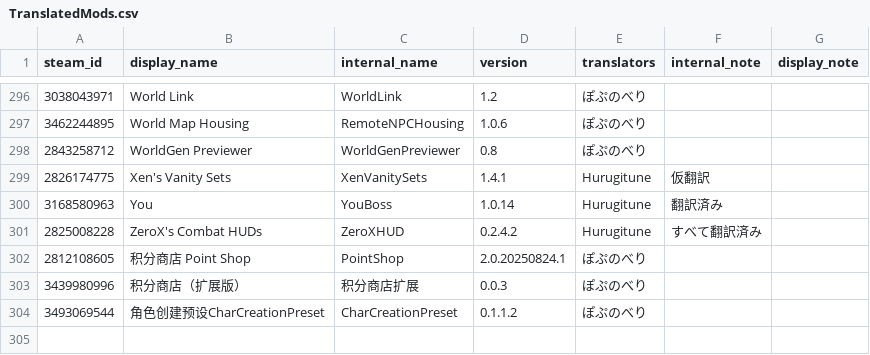
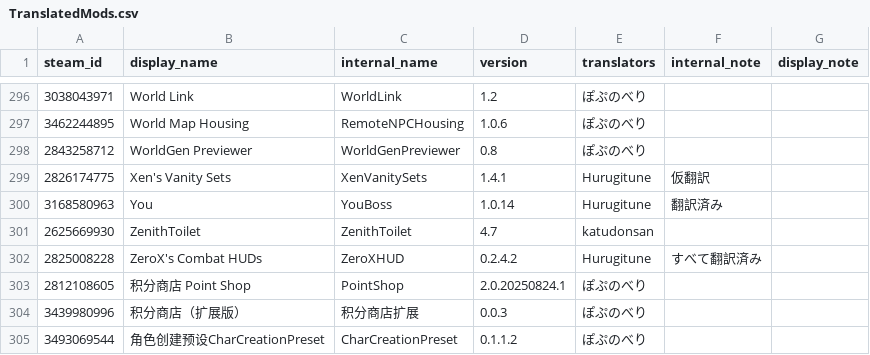
Before and after one commit to ExternalLocalizer/TMLHonyaku, a CSV file: TranslatedMods.csv, drawn as a sheet; only a part is shown, gaps mark what is left out; the diff names each change by its address in the sheet, - before the commit and + after, or states it on an @@ line.

Commit message:
ZenithToilet

```diff
--- a/TranslatedMods.csv
+++ b/TranslatedMods.csv
+row 301: 2625669930 | ZenithToilet | ZenithToilet | 4.7 | katudonsan
```
Also changed, not shown: 1 other file.
